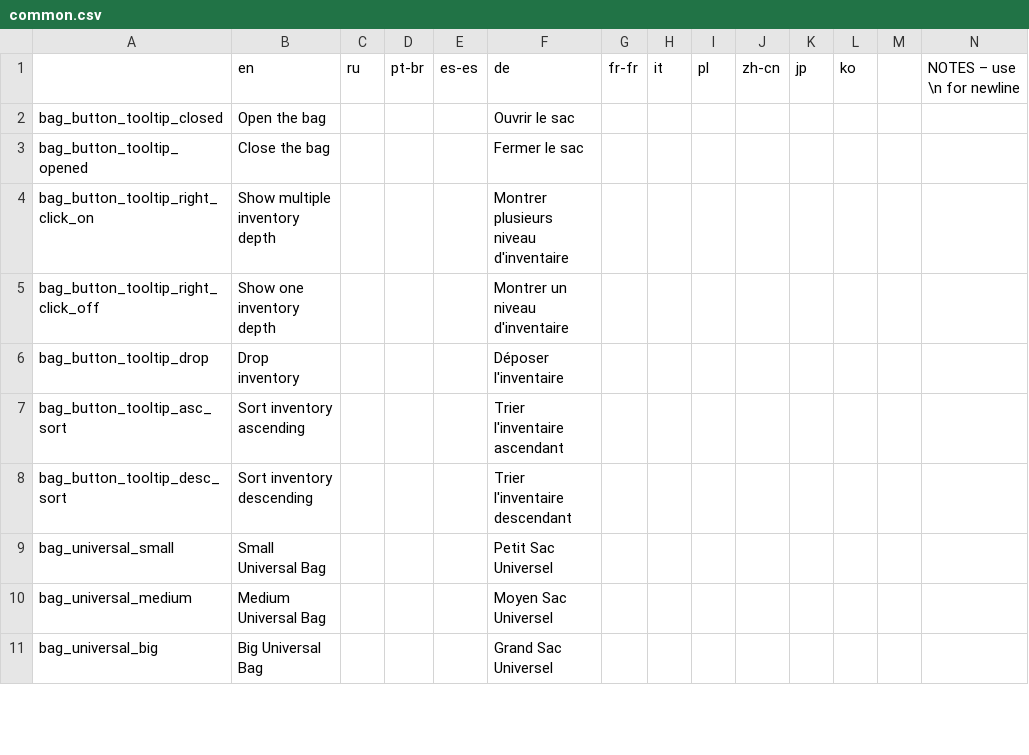
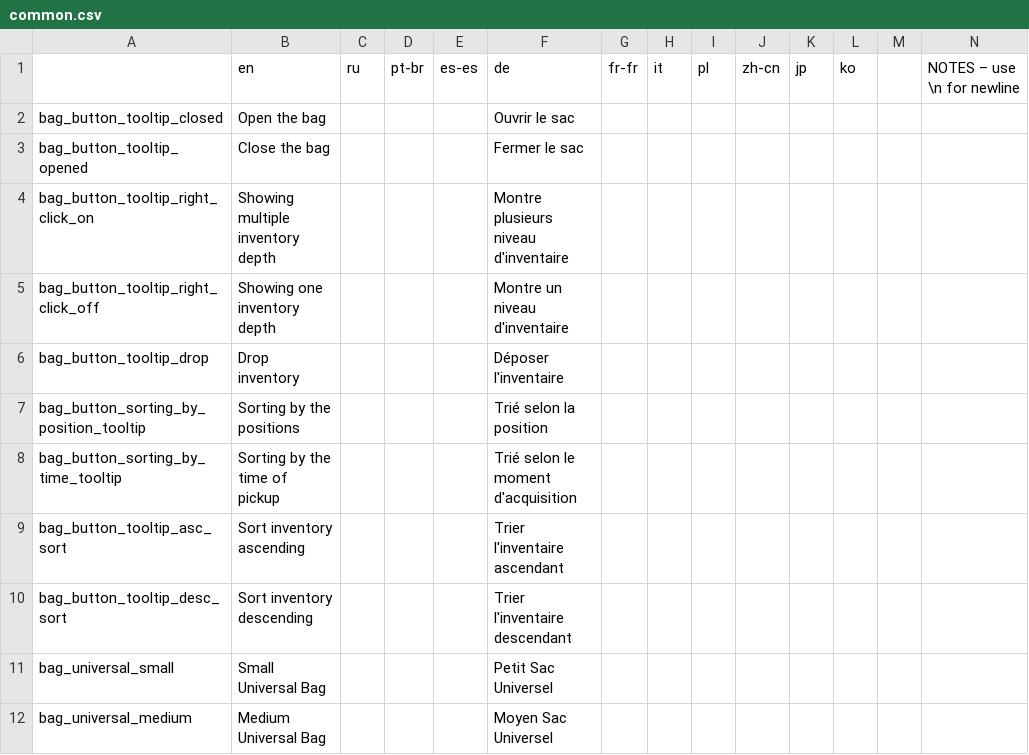
Before and after one commit to Hupaqa/Bags-Of-Many, a CSV file: translations/common.csv, drawn as a sheet; only a part is shown; the shorter side is filled out with more unchanged rows; rows hold the shown columns only; the diff names each change by its address in the sheet, - before the commit and + after, or states it on an @@ line.

Commit message:
Adding sorting direction and sorting type choice.

```diff
--- a/translations/common.csv
+++ b/translations/common.csv
-B4: Show multiple inventory depth
+B4: Showing multiple inventory depth
-F4: Montrer plusieurs niveau d'inventaire
+F4: Montre plusieurs niveau d'inventaire
-B5: Show one inventory depth
+B5: Showing one inventory depth
-F5: Montrer un niveau d'inventaire
+F5: Montre un niveau d'inventaire
+row 7: bag_button_sorting_by_position_tooltip | Sorting by the positions |  |  |  | Trié selon la position
+row 8: bag_button_sorting_by_time_tooltip | Sorting by the time of pickup |  |  |  | Trié selon le moment d'acquisition
```
Also changed, not shown: 5 other files.
